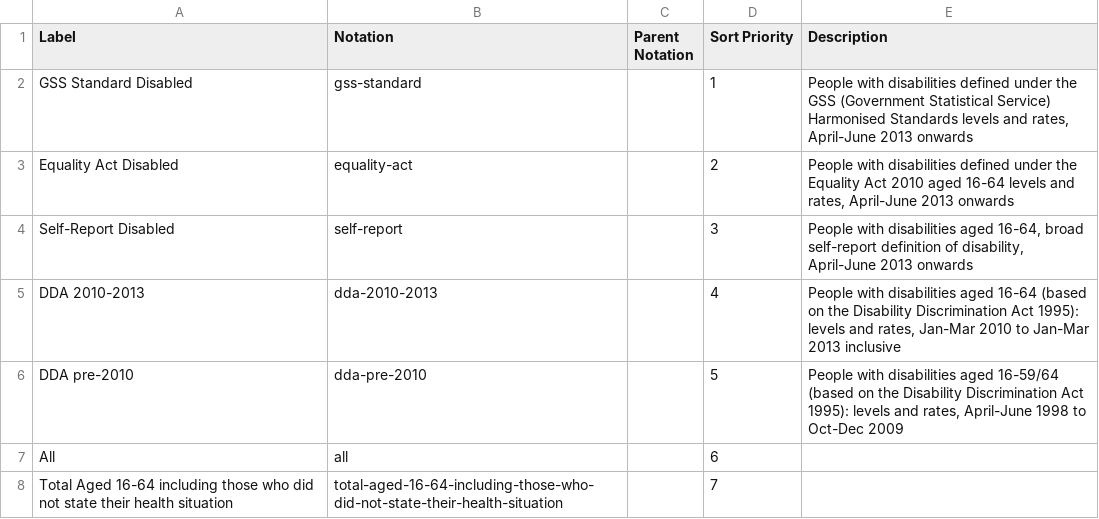
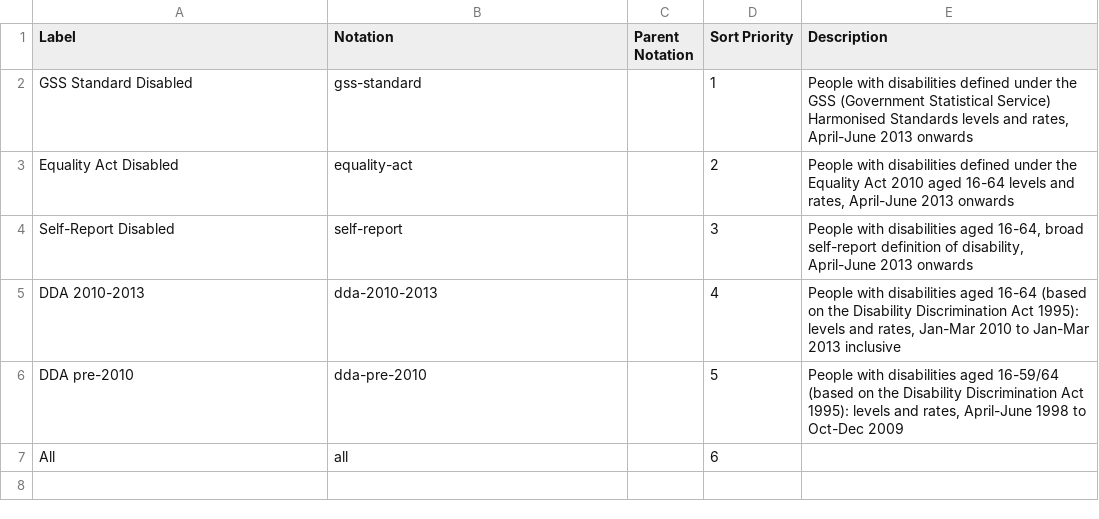
Before and after one commit to GSS-Cogs/family-disability, a CSV file: reference/codelists/disability-definitions-used.csv, drawn as a sheet.

Commit message:
Update disability-definitions-used.csv

```diff
--- a/reference/codelists/disability-definitions-used.csv
+++ b/reference/codelists/disability-definitions-used.csv
@@ -7,2 +7 @@ DDA pre-2010,dda-pre-2010,,5,"People with disabilities aged 16-59/64 (based on t
 All,all,,6,
-Total Aged 16-64 including those who did not state their health situation,total-aged-16-64-including-those-who-did-not-state-their-health-situation,,7,
```
